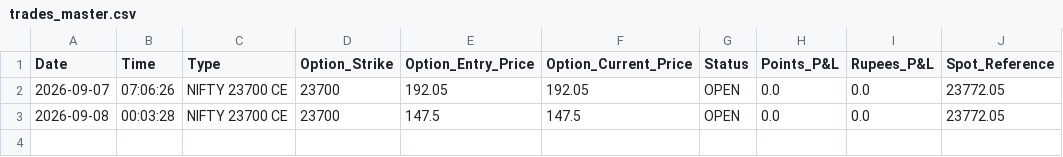
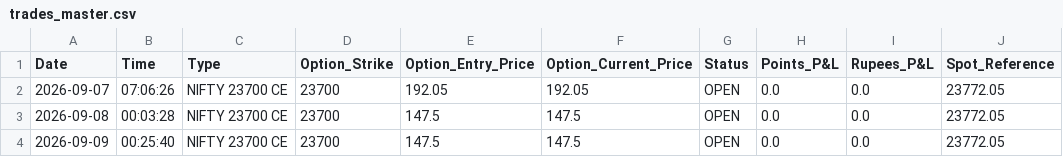
Before and after one commit to workingsp13-commits/nifty-ml-dashboard, a CSV file: trades_master.csv, drawn as a sheet; the diff names each change by its address in the sheet, - before the commit and + after, or states it on an @@ line.

```diff
--- a/trades_master.csv
+++ b/trades_master.csv
+row 4: 2026-09-09 | 00:25:40 | NIFTY 23700 CE | 23700 | 147.5 | 147.5 | OPEN | 0.0 | 0.0 | 23772.05
```
